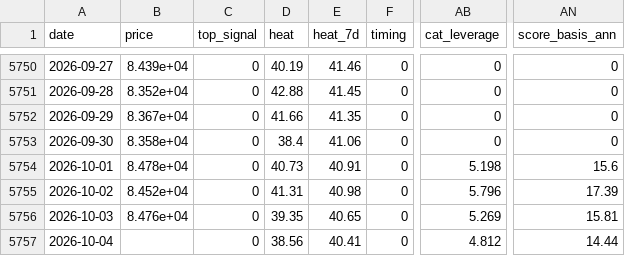
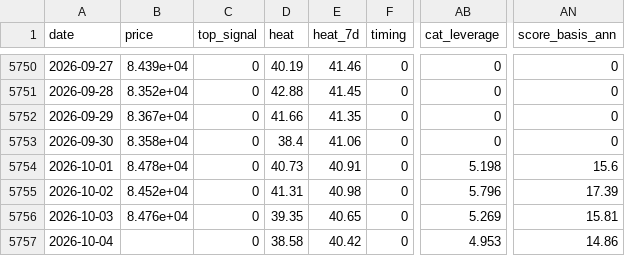
Before and after one commit to North7/btc-top-dashboard, a CSV file: data/scores.csv, drawn as a sheet; only a part is shown, gaps mark what is left out; the diff names each change by its address in the sheet, - before the commit and + after, or states it on an @@ line.

```diff
--- a/data/scores.csv
+++ b/data/scores.csv
-D5757 (heat): 38.56
+D5757 (heat): 38.58
-E5757 (heat_7d): 40.41
+E5757 (heat_7d): 40.42
-AB5757 (cat_leverage): 4.812
+AB5757 (cat_leverage): 4.953
-AN5757 (score_basis_ann): 14.44
+AN5757 (score_basis_ann): 14.86
```
Also changed, not shown: data/indicators.csv, data/raw/basis.csv, 7 other files.
